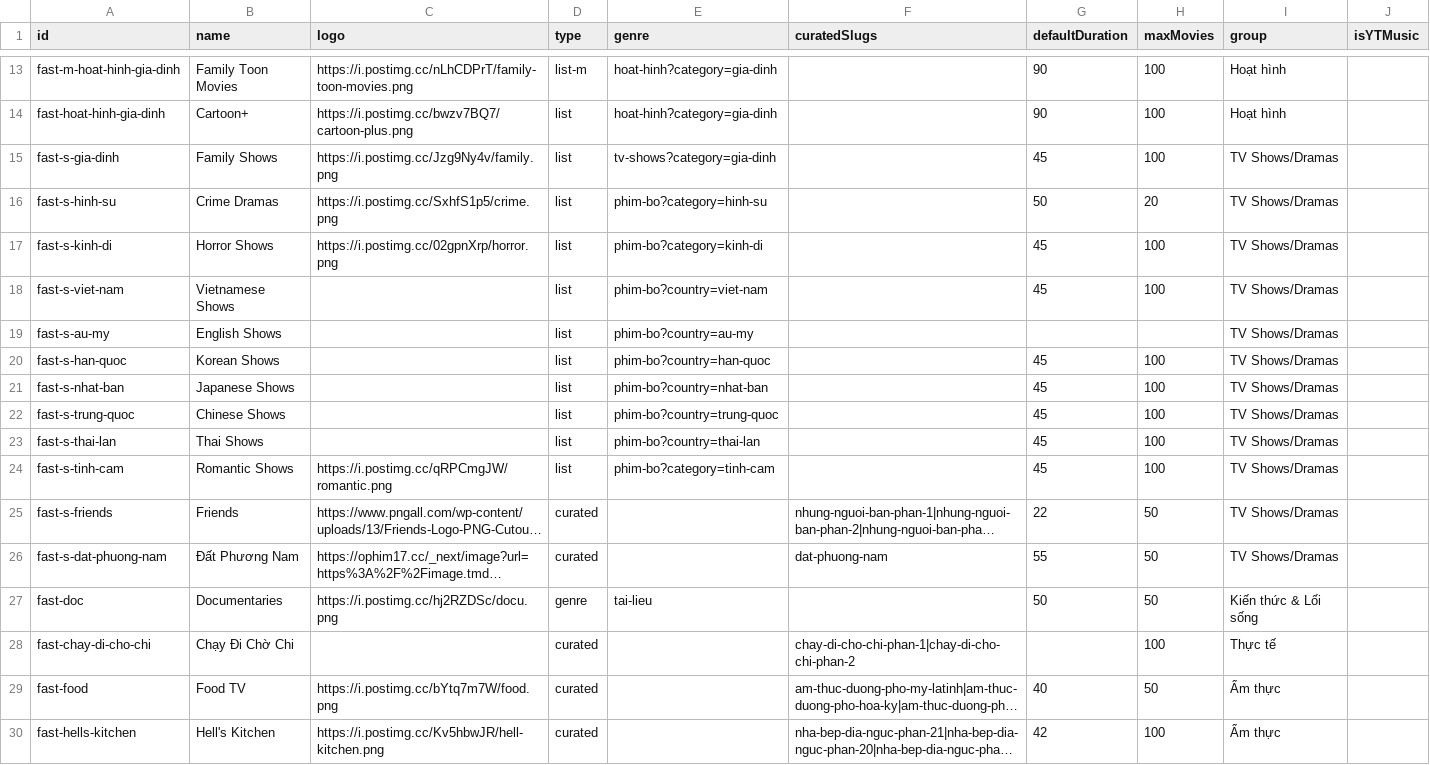
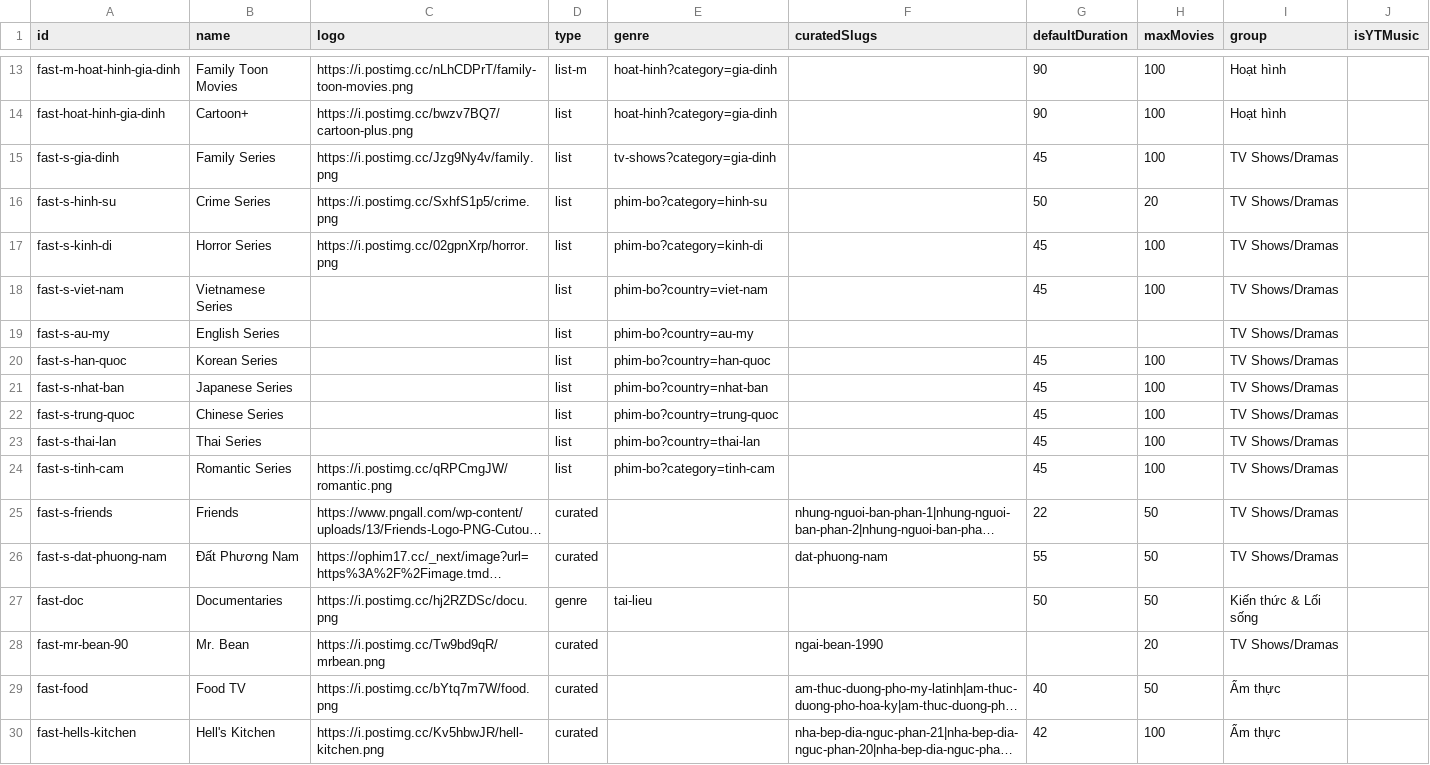
Before and after one commit to ducnt123/tvtools, a CSV file: fast-channels.csv, drawn as a sheet; only a part is shown, gaps mark what is left out; long unchanged cells end in …; removed rows and columns are numbered as before the commit, all else as after; the diff names each change by its address in the sheet, - before the commit and + after, or states it on an @@ line.

Commit message:
Update fast-channels.csv with new series categories
Added new series categories and updated existing entries in the fast-channels.csv file.

```diff
--- a/fast-channels.csv
+++ b/fast-channels.csv
-B15 (name): Family Shows
+B15 (name): Family Series
-B16 (name): Crime Dramas
+B16 (name): Crime Series
-B17 (name): Horror Shows
+B17 (name): Horror Series
-B18 (name): Vietnamese Shows
+B18 (name): Vietnamese Series
-B19 (name): English Shows
+B19 (name): English Series
-B20 (name): Korean Shows
+B20 (name): Korean Series
-B21 (name): Japanese Shows
+B21 (name): Japanese Series
-B22 (name): Chinese Shows
+B22 (name): Chinese Series
-B23 (name): Thai Shows
+B23 (name): Thai Series
-B24 (name): Romantic Shows
+B24 (name): Romantic Series
-row 28: fast-chay-di-cho-chi | Chạy Đi Chờ Chi |  | curated |  | chay-di-cho-chi-phan-1|chay-di-cho-chi-phan-2 |  | 100 | Thực tế
+row 28: fast-mr-bean-90 | Mr. Bean | https://i.postimg.cc/Tw9bd9qR/mrbean.png | curated |  | ngai-bean-1990 |  | 20 | TV Shows/Dramas
```
